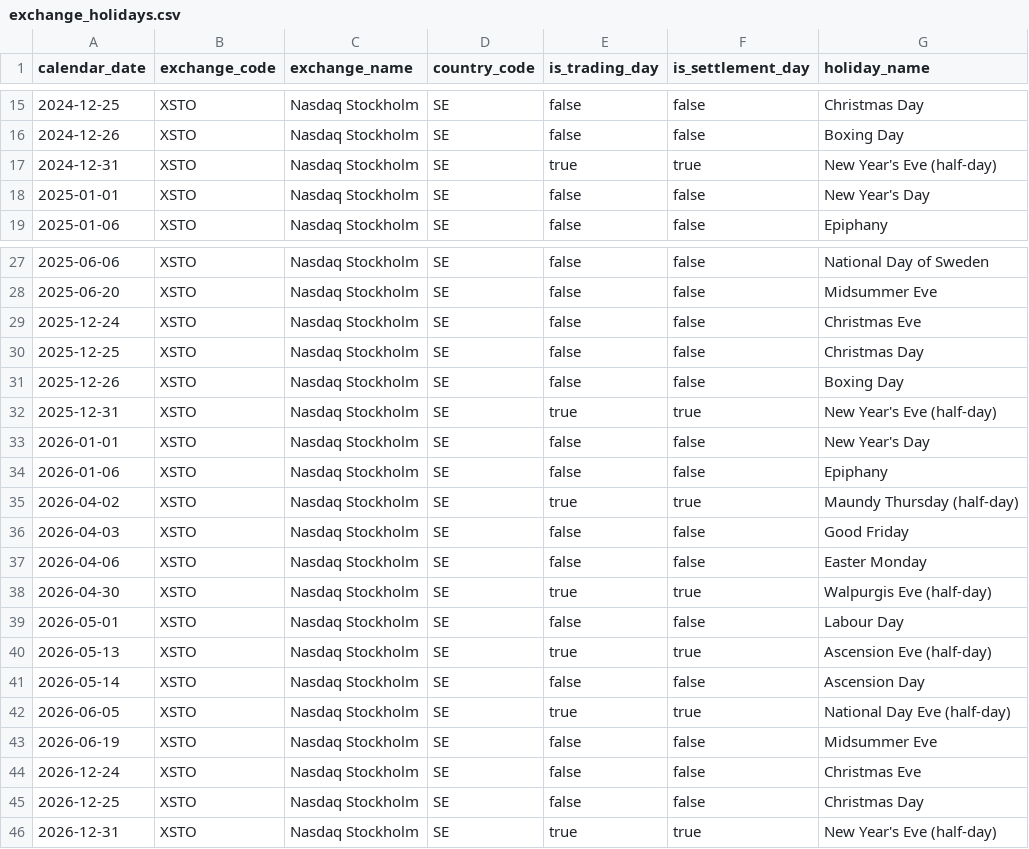
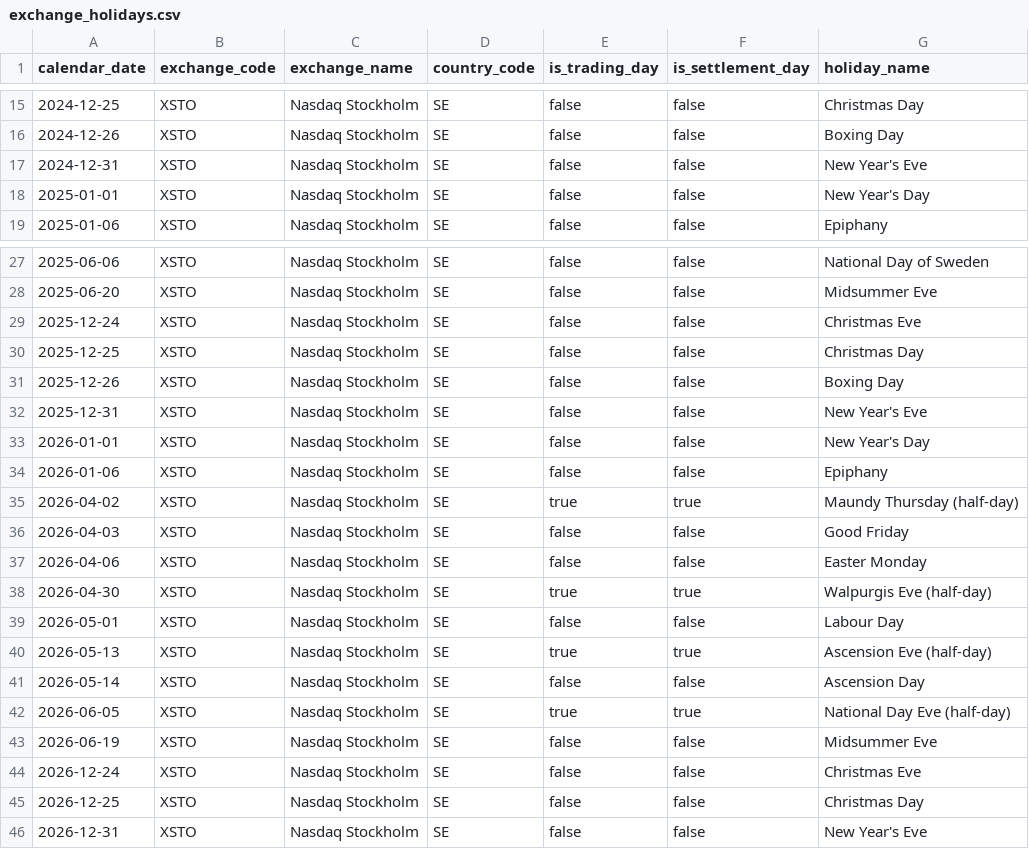
Before and after one commit to oluies/dbt-duckdb-trading-calendar, a CSV file: seeds/exchange_holidays.csv, drawn as a sheet; only a part is shown, gaps mark what is left out.

Commit message:
fix: Nasdaq Stockholm is closed on New Year's Eve
The seed listed 31 December 2024-2026 as a half-day trading session.
Nasdaq's Stockholm holiday schedule lists it as closed, and the Riksbank
publishes no fixing that day. Found by the change point example's
calendar check (tests/assert_fx_fixings_match_xsto_calendar.sql).

```diff
--- a/seeds/exchange_holidays.csv
+++ b/seeds/exchange_holidays.csv
@@ -16,3 +16,3 @@ calendar_date,exchange_code,exchange_name,country_code,is_trading_day,is_settlem
 2024-12-26,XSTO,Nasdaq Stockholm,SE,false,false,Boxing Day
-2024-12-31,XSTO,Nasdaq Stockholm,SE,true,true,New Year's Eve (half-day)
+2024-12-31,XSTO,Nasdaq Stockholm,SE,false,false,New Year's Eve
 2025-01-01,XSTO,Nasdaq Stockholm,SE,false,false,New Year's Day
@@ -31,3 +31,3 @@ calendar_date,exchange_code,exchange_name,country_code,is_trading_day,is_settlem
 2025-12-26,XSTO,Nasdaq Stockholm,SE,false,false,Boxing Day
-2025-12-31,XSTO,Nasdaq Stockholm,SE,true,true,New Year's Eve (half-day)
+2025-12-31,XSTO,Nasdaq Stockholm,SE,false,false,New Year's Eve
 2026-01-01,XSTO,Nasdaq Stockholm,SE,false,false,New Year's Day
@@ -45,2 +45,2 @@ calendar_date,exchange_code,exchange_name,country_code,is_trading_day,is_settlem
 2026-12-25,XSTO,Nasdaq Stockholm,SE,false,false,Christmas Day
-2026-12-31,XSTO,Nasdaq Stockholm,SE,true,true,New Year's Eve (half-day)
+2026-12-31,XSTO,Nasdaq Stockholm,SE,false,false,New Year's Eve
```
